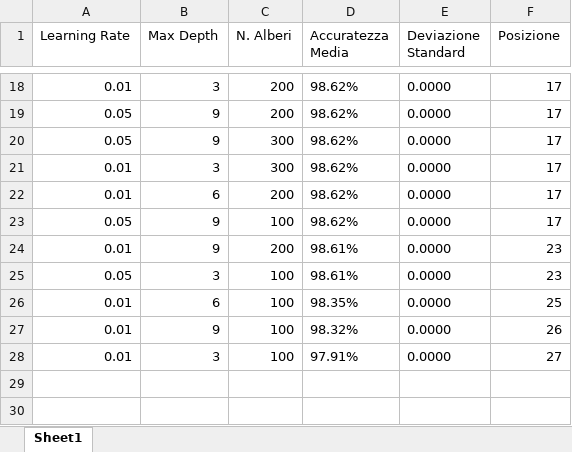
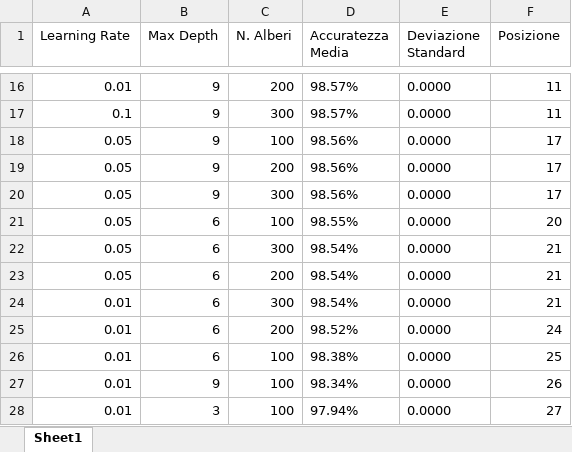
Before and after one commit to AlessandroFerrariJob/Laminatoio_Tesi, an Excel workbook: export_dati/04_Step4_Risultati_GridSearch_XGBoost.xlsx, sheet Sheet1, drawn as a sheet; only a part is shown, gaps mark what is left out; values as stored, in another font and other column widths than the file's, no borders; removed rows and columns are numbered as before the commit, all else as after; the diff covers the shown part only; the diff names each change by its address in the sheet, - before the commit and + after, or states it on an @@ line.

```diff
--- a/export_dati/04_Step4_Risultati_GridSearch_XGBoost.xlsx (sheet Sheet1)
+++ b/export_dati/04_Step4_Risultati_GridSearch_XGBoost.xlsx (sheet Sheet1)
-B16 (Max Depth): 3
+B16 (Max Depth): 9
-D16 (Accuratezza Media): 98.62%
+D16 (Accuratezza Media): 98.57%
-F16 (Posizione): 17
+F16 (Posizione): 11
+row 17: 0.1 | 9 | 300 | 98.57% | 0.0000 | 11
+row 18: 0.05 | 9 | 100 | 98.56% | 0.0000 | 17
-D19:D20 (Accuratezza Media): 98.62%
+D19:D20 (Accuratezza Media): 98.56%
+row 21: 0.05 | 6 | 100 | 98.55% | 0.0000 | 20
+row 22: 0.05 | 6 | 300 | 98.54% | 0.0000 | 21
+row 23: 0.05 | 6 | 200 | 98.54% | 0.0000 | 21
-B24 (Max Depth): 3
+B24 (Max Depth): 6
-D24 (Accuratezza Media): 98.62%
+D24 (Accuratezza Media): 98.54%
-F24 (Posizione): 17
+F24 (Posizione): 21
-D25 (Accuratezza Media): 98.62%
+D25 (Accuratezza Media): 98.52%
-F25 (Posizione): 17
+F25 (Posizione): 24
-row 23: 0.05 | 9 | 100 | 98.62% | 0.0000 | 17
-row 24: 0.01 | 9 | 200 | 98.61% | 0.0000 | 23
-row 25: 0.05 | 3 | 100 | 98.61% | 0.0000 | 23
-D26 (Accuratezza Media): 98.35%
+D26 (Accuratezza Media): 98.38%
-D27 (Accuratezza Media): 98.32%
+D27 (Accuratezza Media): 98.34%
-D28 (Accuratezza Media): 97.91%
+D28 (Accuratezza Media): 97.94%
```
Also changed, not shown: 5 added rows, 7 removed rows and 25 edited cells elsewhere in this sheet, export_dati/03_Step3_Test_Scalato.xlsx, export_dati/03_Step3_Val_Scalato.xlsx, 8 other files.
